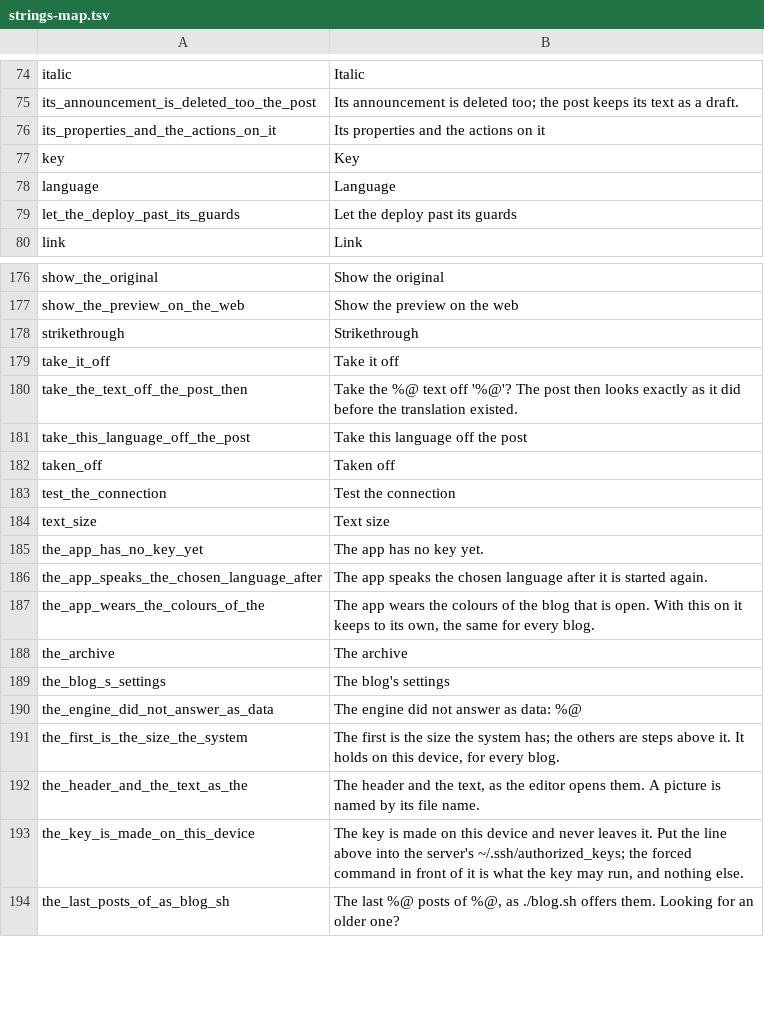
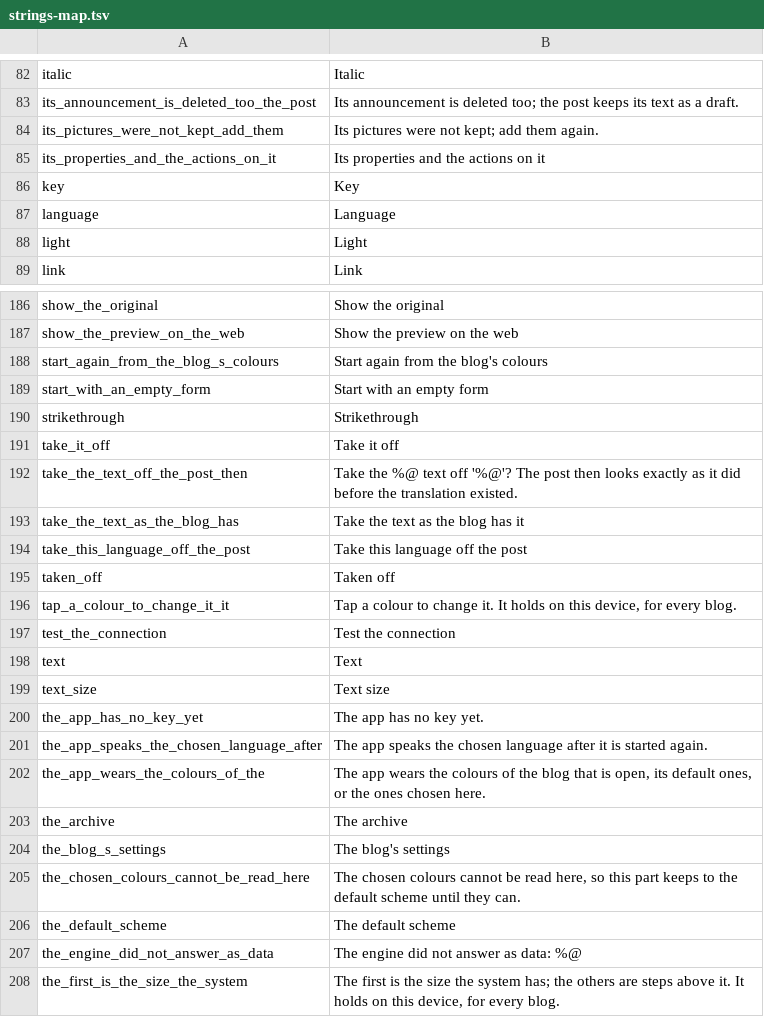
Before and after one commit to DanielSnor/blog.sh-android, a TSV file: tools/strings-map.tsv, drawn as a sheet; only a part is shown, gaps mark what is left out; the shorter side is filled out with more unchanged rows; the diff covers the shown part only.

Commit message:
The app as the iOS app is now, 0.3: what is written is kept on the phone at every letter -- a new post until it is sent, changes to a post and to its translation until they are saved -- is back in its form the next time it opens, and is listed on the first screen; nothing is asked on the way out of a form; one connection to the server, kept between calls; colours of one's own, ten of them, chosen in the settings with a picker of the app's own; settings name the build; the post list counts the posts it lists; the site's switches say what they are for; longer steps of type on a wide screen, and gaps that grow with the type; README

```diff
--- a/tools/strings-map.tsv
+++ b/tools/strings-map.tsv
@@ -75,2 +83,3 @@ italic	Italic
 its_announcement_is_deleted_too_the_post	Its announcement is deleted too; the post keeps its text as a draft.
+its_pictures_were_not_kept_add_them	Its pictures were not kept; add them again.
 its_properties_and_the_actions_on_it	Its properties and the actions on it
@@ -78,3 +87,3 @@ key	Key
 language	Language
-let_the_deploy_past_its_guards	Let the deploy past its guards
+light	Light
 link	Link
@@ -177,2 +187,4 @@ show_the_original	Show the original
 show_the_preview_on_the_web	Show the preview on the web
+start_again_from_the_blog_s_colours	Start again from the blog's colours
+start_with_an_empty_form	Start with an empty form
 strikethrough	Strikethrough
@@ -180,5 +192,8 @@ take_it_off	Take it off
 take_the_text_off_the_post_then	Take the %@ text off '%@'? The post then looks exactly as it did before the translation existed.
+take_the_text_as_the_blog_has	Take the text as the blog has it
 take_this_language_off_the_post	Take this language off the post
 taken_off	Taken off
+tap_a_colour_to_change_it_it	Tap a colour to change it. It holds on this device, for every blog.
 test_the_connection	Test the connection
+text	Text
 text_size	Text size
@@ -186,5 +201,7 @@ the_app_has_no_key_yet	The app has no key yet.
 the_app_speaks_the_chosen_language_after	The app speaks the chosen language after it is started again.
-the_app_wears_the_colours_of_the	The app wears the colours of the blog that is open. With this on it keeps to its own, the same for every blog.
+the_app_wears_the_colours_of_the	The app wears the colours of the blog that is open, its default ones, or the ones chosen here.
 the_archive	The archive
 the_blog_s_settings	The blog's settings
+the_chosen_colours_cannot_be_read_here	The chosen colours cannot be read here, so this part keeps to the default scheme until they can.
+the_default_scheme	The default scheme
 the_engine_did_not_answer_as_data	The engine did not answer as data: %@
```
Also changed, not shown: 16 added rows and 2 removed rows elsewhere in this file, tools/symbols.tsv, 38 other files.
